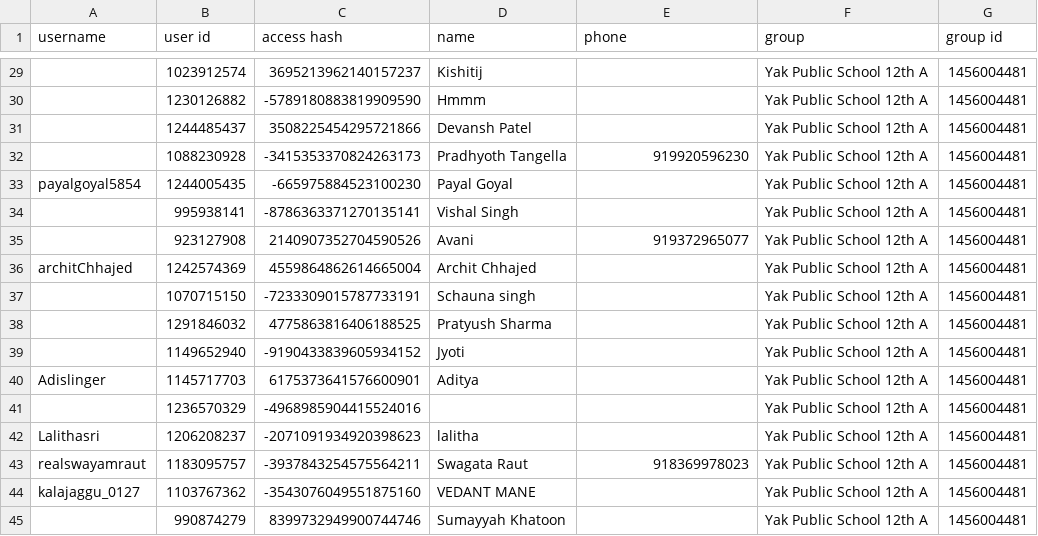
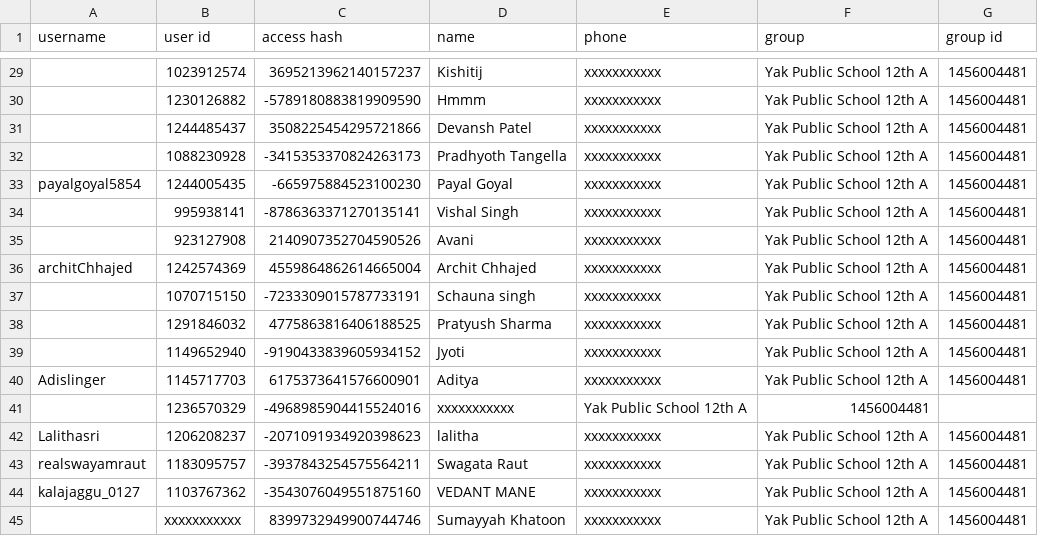
Before and after one commit to asmi902/telegram_scraper, a CSV file: members.csv, drawn as a sheet; only a part is shown, gaps mark what is left out; the diff covers the shown part only; the diff names each change by its address in the sheet, - before the commit and + after, or states it on an @@ line.

```diff
--- a/members.csv
+++ b/members.csv
-E29:E31 (phone): (empty)
+E29:E31 (phone): xxxxxxxxxxx
-E32 (phone): 919920596230
+E32 (phone): xxxxxxxxxxx
-E33:E34 (phone): (empty)
+E33:E34 (phone): xxxxxxxxxxx
-E35 (phone): 919372965077
+E35 (phone): xxxxxxxxxxx
-E36:E40 (phone): (empty)
+E36:E40 (phone): xxxxxxxxxxx
-D41 (name): (empty)
+D41 (name): xxxxxxxxxxx
-E41 (phone): (empty)
+E41 (phone): Yak Public School 12th A
-F41 (group): Yak Public School 12th A
+F41 (group): 1456004481
-G41 (group id): 1456004481
+G41 (group id): (empty)
-E42 (phone): (empty)
+E42 (phone): xxxxxxxxxxx
-E43 (phone): 918369978023
+E43 (phone): xxxxxxxxxxx
-E44:E45 (phone): (empty)
+E44:E45 (phone): xxxxxxxxxxx
-B45 (user id): 990874279
+B45 (user id): xxxxxxxxxxx
```
Also changed, not shown: 30 edited cells elsewhere in this file.
